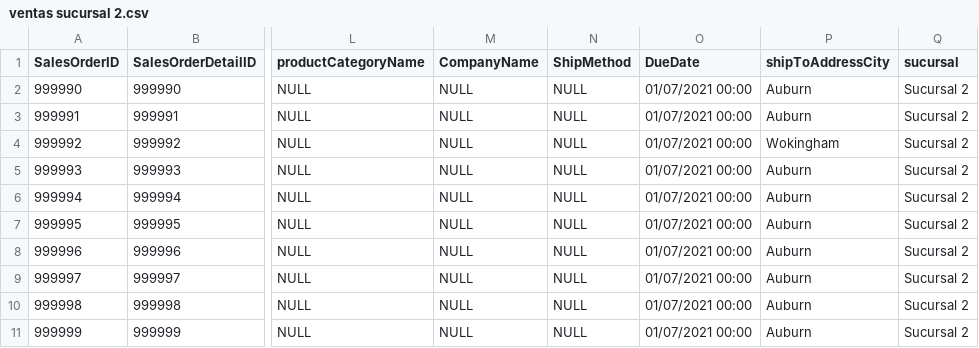
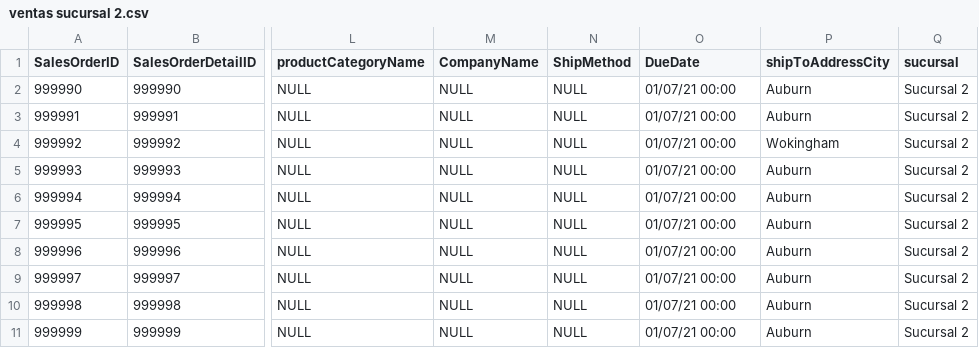
Before and after one commit to darcedi/tarea, a CSV file: ventas sucursal 2.csv, drawn as a sheet; only a part is shown, gaps mark what is left out; the diff names each change by its address in the sheet, - before the commit and + after, or states it on an @@ line.

Commit message:
Add files via upload

```diff
--- a/ventas sucursal 2.csv
+++ b/ventas sucursal 2.csv
-O2:O11 (DueDate): 01/07/2021 00:00
+O2:O11 (DueDate): 01/07/21 00:00
```
